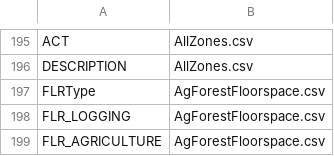
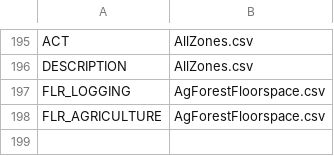
Before and after one commit to tlumip/tlumip, a CSV file: root/scenario/inputs/parameters/zoneFieldNames.csv, drawn as a sheet; only a part is shown, gaps mark what is left out.

```diff
--- a/root/scenario/inputs/parameters/zoneFieldNames.csv
+++ b/root/scenario/inputs/parameters/zoneFieldNames.csv
@@ -196,3 +196,2 @@ ACT,AllZones.csv
 DESCRIPTION,AllZones.csv
-FLRType,AgForestFloorspace.csv
 FLR_LOGGING,AgForestFloorspace.csv
```
Also changed, not shown: root/scenario/inputs/parameters/linkFieldNames.csv.
